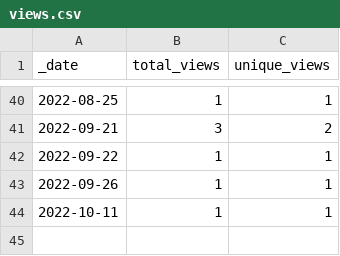
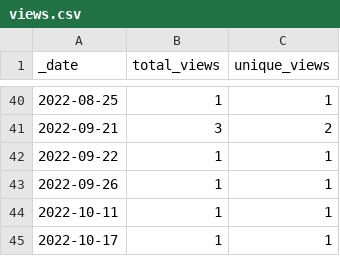
Before and after one commit to AlexRogalskiy/scala-patterns, a CSV file: traffic/views.csv, drawn as a sheet; only a part is shown, gaps mark what is left out.

```diff
--- a/traffic/views.csv
+++ b/traffic/views.csv
@@ -44 +44,2 @@ _date,total_views,unique_views
 2022-10-11,1,1
+2022-10-17,1,1
```
Also changed, not shown: traffic/clones.csv, 1 other file.
